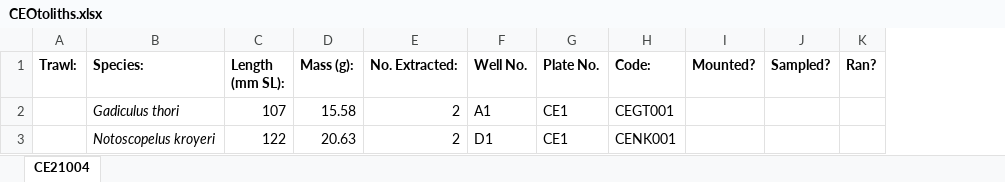
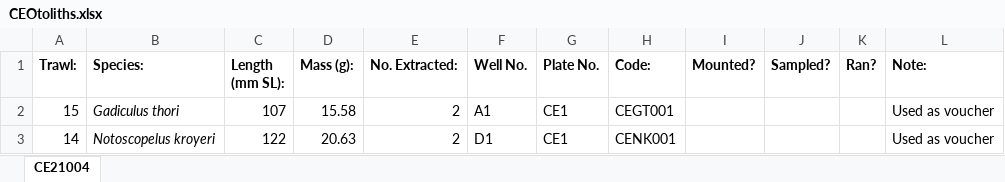
Before and after one commit to JethroReading/MesopelagicFMR, an Excel workbook: CEOtoliths.xlsx, sheet CE21004, drawn as a sheet; values as stored, in another font and other column widths than the file's, no borders; the diff names each change by its address in the sheet, - before the commit and + after, or states it on an @@ line.

```diff
--- a/CEOtoliths.xlsx (sheet CE21004)
+++ b/CEOtoliths.xlsx (sheet CE21004)
+column L (Note:), rows 2-3: Used as voucher | Used as voucher
-A2 (Trawl:): (empty)
+A2 (Trawl:): 15
-A3 (Trawl:): (empty)
+A3 (Trawl:): 14
```
Also changed, not shown: TCOtoliths.xlsx.
